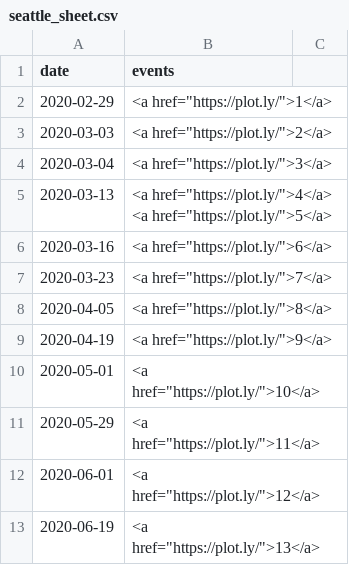
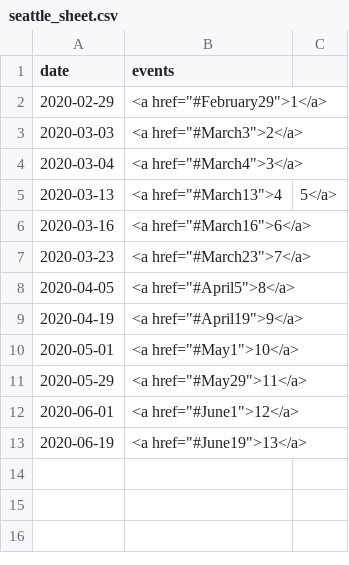
Before and after one commit to vskbellala/covid-visuals, a CSV file: scripts/individual_cities/event_lists/seattle_sheet.csv, drawn as a sheet.

```diff
--- a/scripts/individual_cities/event_lists/seattle_sheet.csv
+++ b/scripts/individual_cities/event_lists/seattle_sheet.csv
@@ -1,13 +1,13 @@
 date,events
-2020-02-29,<a href="https://plot.ly/">1</a>
-2020-03-03,<a href="https://plot.ly/">2</a>
-2020-03-04,<a href="https://plot.ly/">3</a>
-2020-03-13,<a href="https://plot.ly/">4</a> <a href="https://plot.ly/">5</a>
-2020-03-16,<a href="https://plot.ly/">6</a>
-2020-03-23,<a href="https://plot.ly/">7</a>
-2020-04-05,<a href="https://plot.ly/">8</a>
-2020-04-19,<a href="https://plot.ly/">9</a>
-2020-05-01,<a href="https://plot.ly/">10</a>
-2020-05-29,<a href="https://plot.ly/">11</a>
-2020-06-01,<a href="https://plot.ly/">12</a>
-2020-06-19,<a href="https://plot.ly/">13</a>
+2020-02-29,<a href="#February29">1</a>
+2020-03-03,<a href="#March3">2</a>
+2020-03-04,<a href="#March4">3</a>
+2020-03-13,<a href="#March13">4, 5</a>
+2020-03-16,<a href="#March16">6</a>
+2020-03-23,<a href="#March23">7</a>
+2020-04-05,<a href="#April5">8</a>
+2020-04-19,<a href="#April19">9</a>
+2020-05-01,<a href="#May1">10</a>
+2020-05-29,<a href="#May29">11</a>
+2020-06-01,<a href="#June1">12</a>
+2020-06-19,<a href="#June19">13</a>
```
Also changed, not shown: scripts/individual_cities/event_lists/LA_sheet.csv, scripts/individual_cities/event_lists/chicago_sheet.csv, 23 other files.
